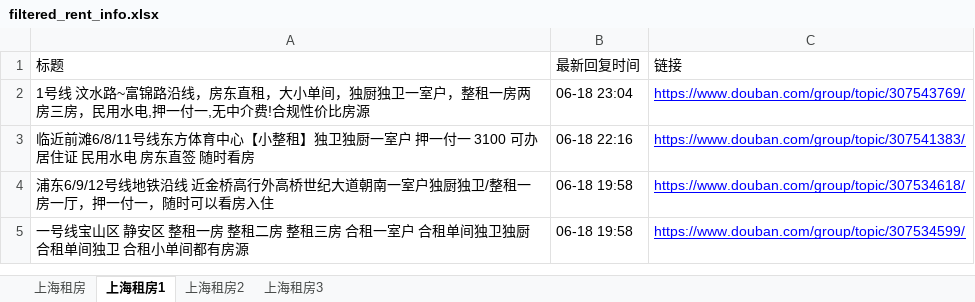
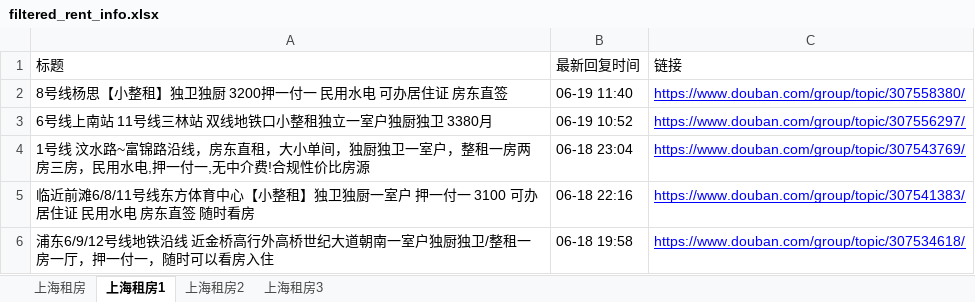
Before and after one commit to RyanShi0118/rent-info-crawler, an Excel workbook: filtered_rent_info.xlsx, sheet 上海租房1, drawn as a sheet; only a part is shown; the shorter side is filled out with more unchanged rows; values as stored, in another font and other column widths than the file's, no borders; the diff names each change by its address in the sheet, - before the commit and + after, or states it on an @@ line.

```diff
--- a/filtered_rent_info.xlsx (sheet 上海租房1)
+++ b/filtered_rent_info.xlsx (sheet 上海租房1)
+row 2: 8号线杨思【小整租】独卫独厨 3200押一付一 民用水电 可办居住证 房东直签 | 06-19 11:40 | https://www.douban.com/group/topic/307558380/
+row 3: 6号线上南站 11号线三林站 双线地铁口小整租独立一室户独厨独卫 3380月 | 06-19 10:52 | https://www.douban.com/group/topic/307556297/
```
Also changed, not shown: sheet 上海租房, sheet 上海租房2, douban_rent_info.xlsx, 1 other file.
